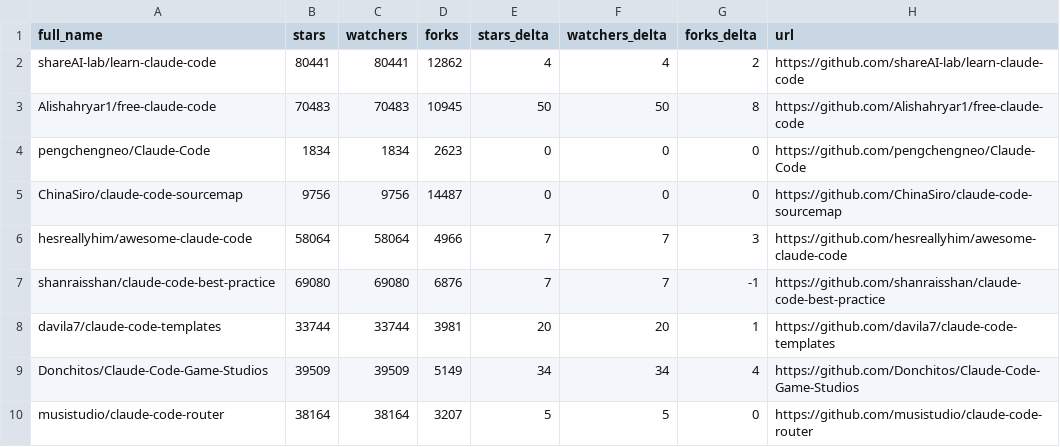
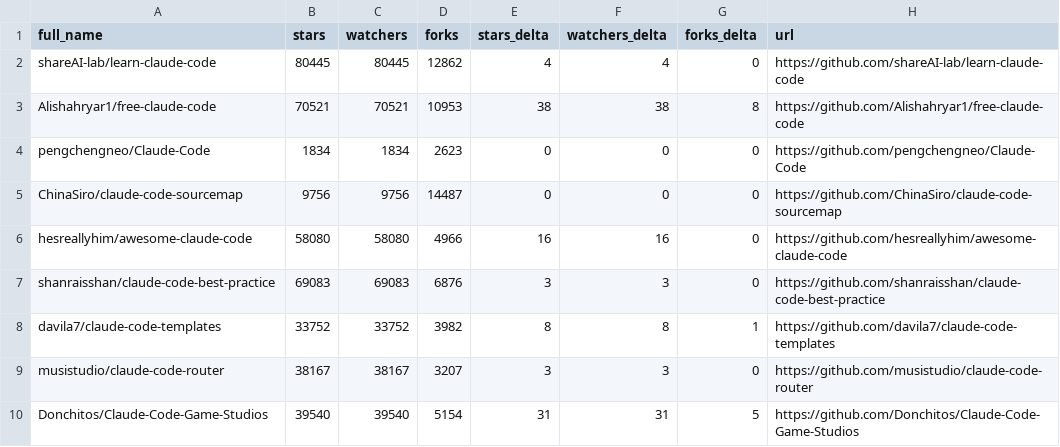
Before and after one commit to MrMoshkovitz/awesome-claude-code, a CSV file: data/repo-ticker.csv, drawn as a sheet; only a part is shown; the diff covers the shown part only.

```diff
--- a/data/repo-ticker.csv
+++ b/data/repo-ticker.csv
@@ -1,10 +1,10 @@
 full_name,stars,watchers,forks,stars_delta,watchers_delta,forks_delta,url
-shareAI-lab/learn-claude-code,80441,80441,12862,4,4,2,https://github.com/shareAI-lab/learn-claude-code
-Alishahryar1/free-claude-code,70483,70483,10945,50,50,8,https://github.com/Alishahryar1/free-claude-code
+shareAI-lab/learn-claude-code,80445,80445,12862,4,4,0,https://github.com/shareAI-lab/learn-claude-code
+Alishahryar1/free-claude-code,70521,70521,10953,38,38,8,https://github.com/Alishahryar1/free-claude-code
 pengchengneo/Claude-Code,1834,1834,2623,0,0,0,https://github.com/pengchengneo/Claude-Code
 ChinaSiro/claude-code-sourcemap,9756,9756,14487,0,0,0,https://github.com/ChinaSiro/claude-code-sourcemap
-hesreallyhim/awesome-claude-code,58064,58064,4966,7,7,3,https://github.com/hesreallyhim/awesome-claude-code
-shanraisshan/claude-code-best-practice,69080,69080,6876,7,7,-1,https://github.com/shanraisshan/claude-code-best-practice
-davila7/claude-code-templates,33744,33744,3981,20,20,1,https://github.com/davila7/claude-code-templates
-Donchitos/Claude-Code-Game-Studios,39509,39509,5149,34,34,4,https://github.com/Donchitos/Claude-Code-Game-Studios
-musistudio/claude-code-router,38164,38164,3207,5,5,0,https://github.com/musistudio/claude-code-router
+hesreallyhim/awesome-claude-code,58080,58080,4966,16,16,0,https://github.com/hesreallyhim/awesome-claude-code
+shanraisshan/claude-code-best-practice,69083,69083,6876,3,3,0,https://github.com/shanraisshan/claude-code-best-practice
+davila7/claude-code-templates,33752,33752,3982,8,8,1,https://github.com/davila7/claude-code-templates
+musistudio/claude-code-router,38167,38167,3207,3,3,0,https://github.com/musistudio/claude-code-router
+Donchitos/Claude-Code-Game-Studios,39540,39540,5154,31,31,5,https://github.com/Donchitos/Claude-Code-Game-Studios
```
Also changed, not shown: 2 added rows, 2 removed rows, 5 moved rows and 94 edited cells elsewhere in this file, 4 other files.
